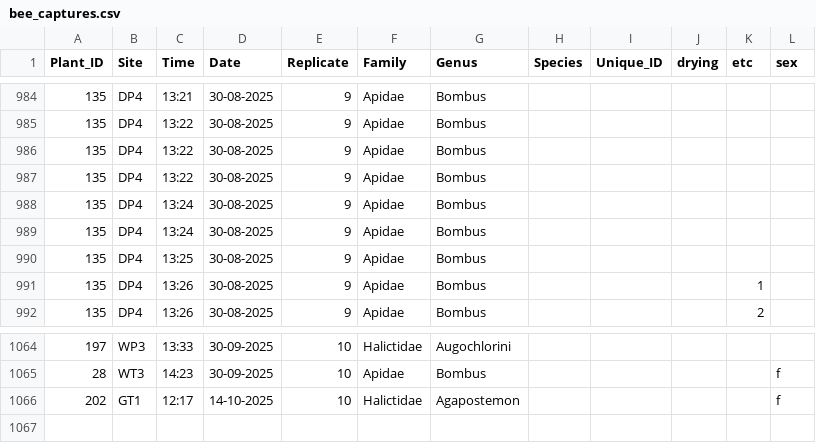
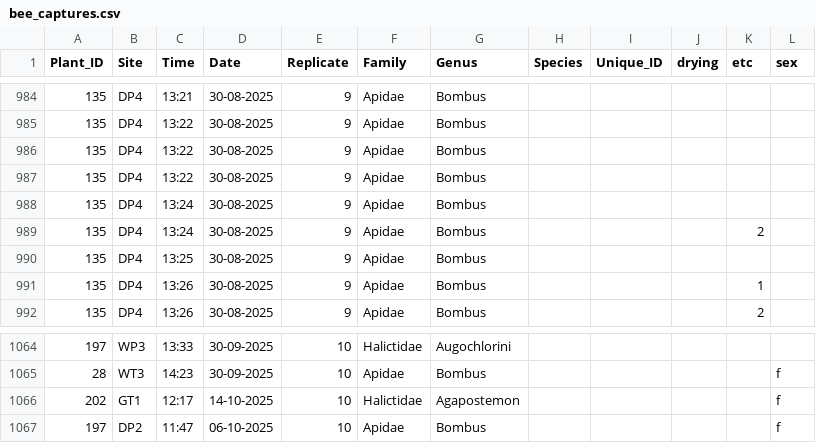
Before and after one commit to Audrey-netizen/turbpe, a CSV file: spreadsheets/bee_captures.csv, drawn as a sheet; only a part is shown, gaps mark what is left out.

```diff
--- a/spreadsheets/bee_captures.csv
+++ b/spreadsheets/bee_captures.csv
@@ -988,3 +988,3 @@ Plant_ID,Site,Time,Date,Replicate,Family,Genus,Species,Unique_ID,drying,etc,sex
 135,DP4,13:24,30-08-2025,9,Apidae,Bombus,,,,,
-135,DP4,13:24,30-08-2025,9,Apidae,Bombus,,,,,
+135,DP4,13:24,30-08-2025,9,Apidae,Bombus,,,,2,
 135,DP4,13:25,30-08-2025,9,Apidae,Bombus,,,,,
@@ -1066 +1066,2 @@ Plant_ID,Site,Time,Date,Replicate,Family,Genus,Species,Unique_ID,drying,etc,sex
 202,GT1,12:17,14-10-2025,10,Halictidae,Agapostemon,,,,,f
+197,DP2,11:47,06-10-2025,10,Apidae,Bombus,,,,,f
```
